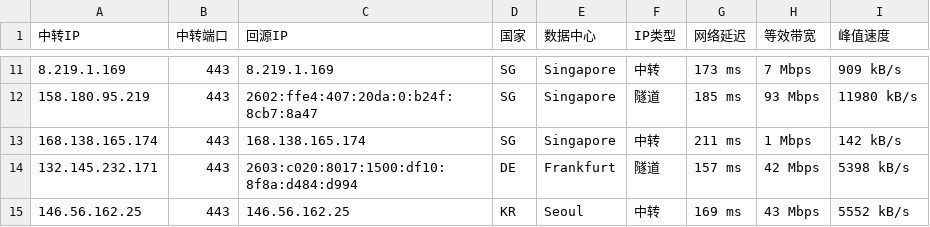
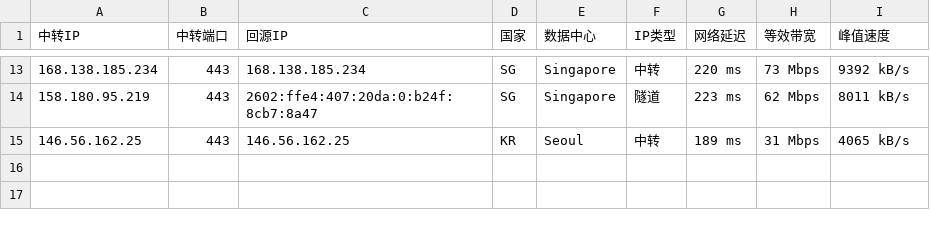
Before and after one commit to 520mmxx/CF-PROXYIP, a CSV file: latest.csv, drawn as a sheet; only a part is shown, gaps mark what is left out; the diff covers the shown part only.

```diff
--- a/latest.csv
+++ b/latest.csv
@@ -11,5 +13,3 @@
-8.219.1.169,443,8.219.1.169,SG,Singapore,中转,173 ms,7 Mbps,909 kB/s
-158.180.95.219,443,2602:ffe4:407:20da:0:b24f:8cb7:8a47,SG,Singapore,隧道,185 ms,93 Mbps,11980 kB/s
-168.138.165.174,443,168.138.165.174,SG,Singapore,中转,211 ms,1 Mbps,142 kB/s
-132.145.232.171,443,2603:c020:8017:1500:df10:8f8a:d484:d994,DE,Frankfurt,隧道,157 ms,42 Mbps,5398 kB/s
-146.56.162.25,443,146.56.162.25,KR,Seoul,中转,169 ms,43 Mbps,5552 kB/s
+168.138.185.234,443,168.138.185.234,SG,Singapore,中转,220 ms,73 Mbps,9392 kB/s
+158.180.95.219,443,2602:ffe4:407:20da:0:b24f:8cb7:8a47,SG,Singapore,隧道,223 ms,62 Mbps,8011 kB/s
+146.56.162.25,443,146.56.162.25,KR,Seoul,中转,189 ms,31 Mbps,4065 kB/s
```
Also changed, not shown: 5 added rows, 3 removed rows and 23 edited cells elsewhere in this file.
